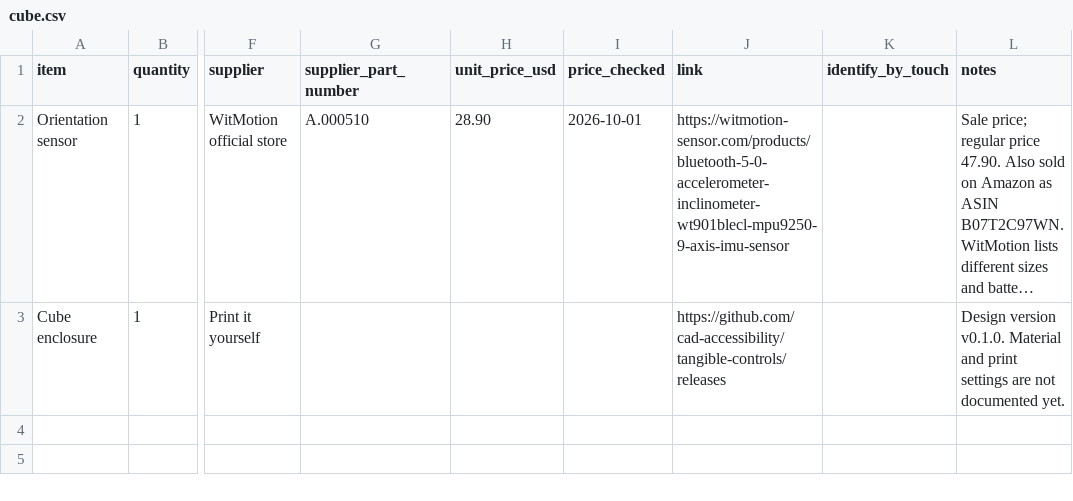
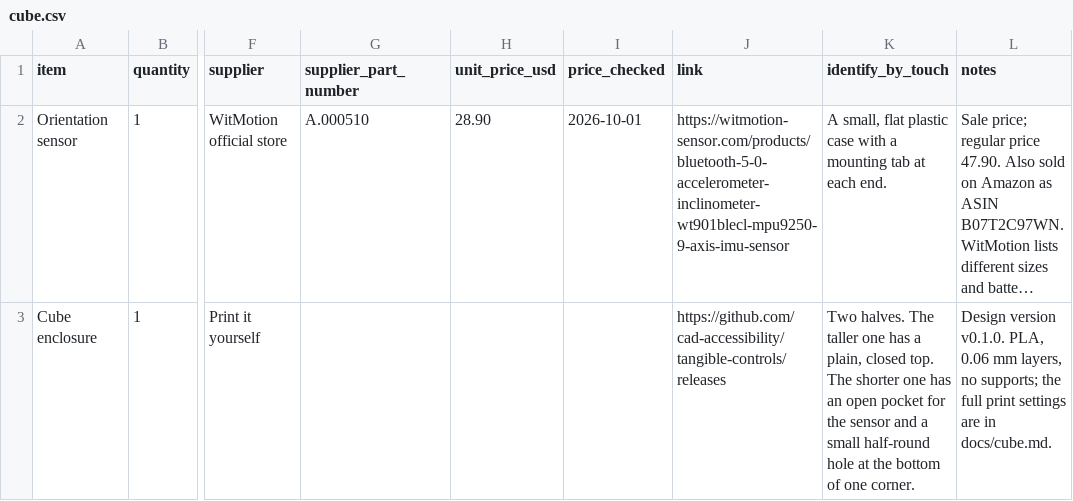
Before and after one commit to cad-accessibility/tangible-controls, a CSV file: bom/cube.csv, drawn as a sheet; only a part is shown, gaps mark what is left out; long unchanged cells end in …; the diff names each change by its address in the sheet, - before the commit and + after, or states it on an @@ line.

Commit message:
docs(cube): describe the faces, assembly and print settings

```diff
--- a/bom/cube.csv
+++ b/bom/cube.csv
-K2 (identify_by_touch): (empty)
+K2 (identify_by_touch): A small, flat plastic case with a mounting tab at each end.
-K3 (identify_by_touch): (empty)
+K3 (identify_by_touch): Two halves. The taller one has a plain, closed top. The shorter one has an open pocket for the sensor and a small half-round hole at the bottom of one corner.
-L3 (notes): …version v0.1.0. Material and print settings are not documented yet.
+L3 (notes): …version v0.1.0. PLA, 0.06 mm layers, no supports; the full print settings are in docs/cube.md.
```
Also changed, not shown: 4 other files.
